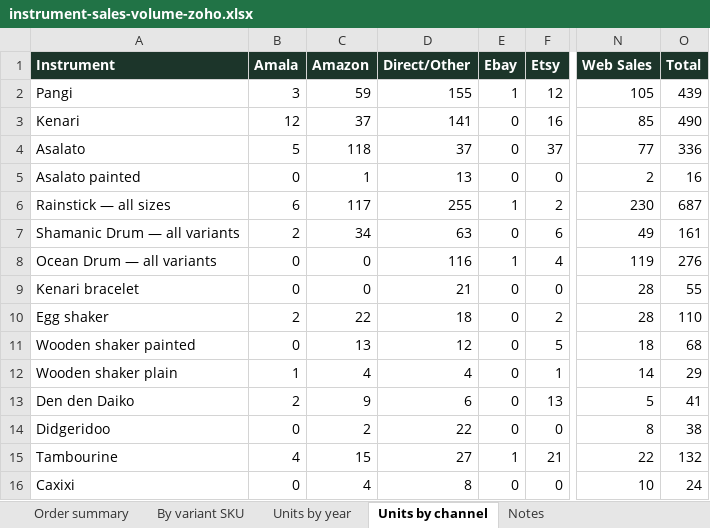
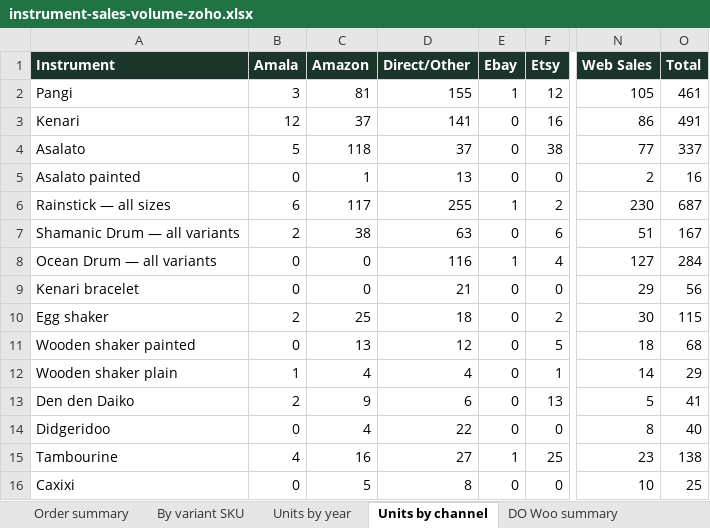
Before and after one commit to sarvedaonlineshop-max/sarveda, an Excel workbook: data/instrument-sales-volume-zoho.xlsx, sheet Units by channel, drawn as a sheet; only a part is shown, gaps mark what is left out; values as stored, in another font and other column widths than the file's, no borders; the diff names each change by its address in the sheet, - before the commit and + after, or states it on an @@ line.

```diff
--- a/data/instrument-sales-volume-zoho.xlsx (sheet Units by channel)
+++ b/data/instrument-sales-volume-zoho.xlsx (sheet Units by channel)
+sheet tab: DO Woo summary
-C2 (Amazon): 59
+C2 (Amazon): 81
-O2 (Total): 439
+O2 (Total): 461
-N3 (Web Sales): 85
+N3 (Web Sales): 86
-O3 (Total): 490
+O3 (Total): 491
-F4 (Etsy): 37
+F4 (Etsy): 38
-O4 (Total): 336
+O4 (Total): 337
-C7 (Amazon): 34
+C7 (Amazon): 38
-N7 (Web Sales): 49
+N7 (Web Sales): 51
-O7 (Total): 161
+O7 (Total): 167
-N8 (Web Sales): 119
+N8 (Web Sales): 127
-O8 (Total): 276
+O8 (Total): 284
-N9 (Web Sales): 28
+N9 (Web Sales): 29
-O9 (Total): 55
+O9 (Total): 56
-C10 (Amazon): 22
+C10 (Amazon): 25
-N10 (Web Sales): 28
+N10 (Web Sales): 30
-O10 (Total): 110
+O10 (Total): 115
-C14 (Amazon): 2
+C14 (Amazon): 4
-O14 (Total): 38
+O14 (Total): 40
-C15 (Amazon): 15
+C15 (Amazon): 16
-F15 (Etsy): 21
+F15 (Etsy): 25
-N15 (Web Sales): 22
+N15 (Web Sales): 23
-O15 (Total): 132
+O15 (Total): 138
-C16 (Amazon): 4
+C16 (Amazon): 5
-O16 (Total): 24
+O16 (Total): 25
```
Also changed, not shown: sheet By variant SKU, sheet Order summary, sheet Units by year, sheet Notes, other sheet tabs, 11 other files.
